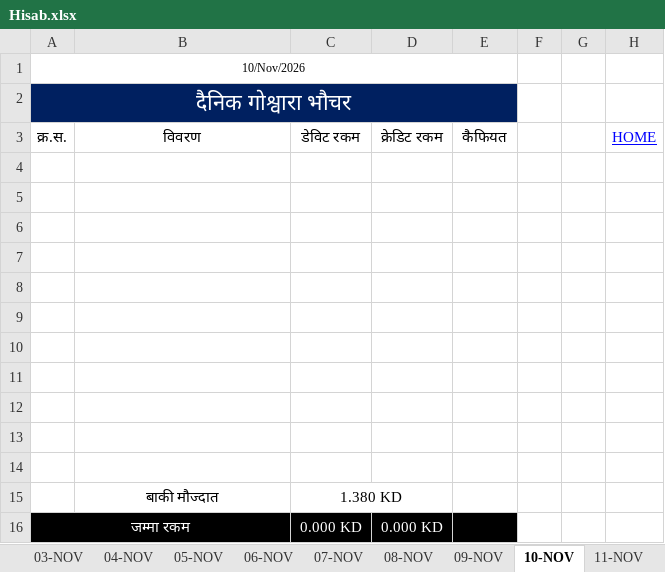
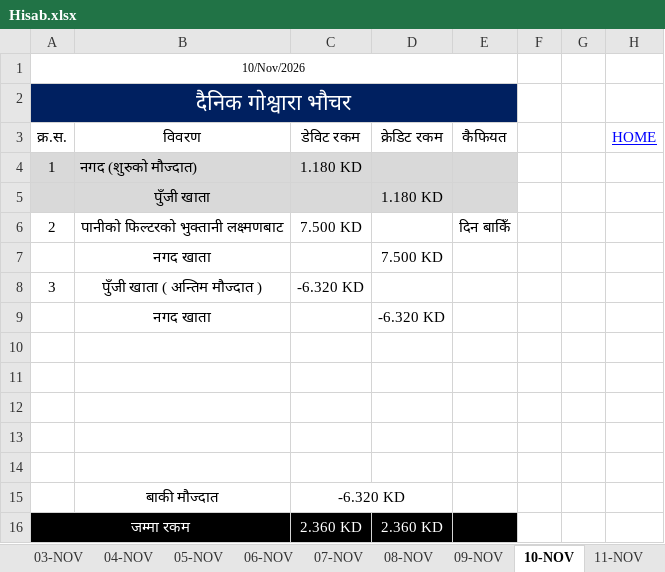
Before and after one commit to LaxmanNepal/hisab, an Excel workbook: Hisab.xlsx, sheet 10-NOV, drawn as a sheet; values as stored, in another font and other column widths than the file's, no borders; removed rows and columns are numbered as before the commit, all else as after; the diff names each change by its address in the sheet, - before the commit and + after, or states it on an @@ line.

```diff
--- a/Hisab.xlsx (sheet 10-NOV)
+++ b/Hisab.xlsx (sheet 10-NOV)
+row 4: 1 | नगद (शुरुको मौज्दात) | 1.180 KD
+row 5:  | पुँजी खाता |  | 1.180 KD
+row 6: 2 | पानीको फिल्टरको भुक्तानी लक्ष्मणबाट | 7.500 KD |  | दिन बाकिँ
+row 7:  | नगद खाता |  | 7.500 KD
+row 8: 3 | पुँजी खाता ( अन्तिम मौज्दात ) | -6.320 KD
+row 9:  | नगद खाता |  | -6.320 KD
-row 9: (empty)
-row 10: (empty)
-row 11: (empty)
-row 12: (empty)
-row 13: (empty)
-row 14: (empty)
-C15 (डेविट रकम): 1.380 KD
+C15 (डेविट रकम): -6.320 KD
-C16 (डेविट रकम): 0.000 KD
+C16 (डेविट रकम): 2.360 KD
-D16 (क्रेडिट रकम): 0.000 KD
+D16 (क्रेडिट रकम): 2.360 KD
```
Also changed, not shown: sheet 09-NOV, sheet 08-NOV, sheet 25-NOV, sheet 11-NOV, sheet 12-NOV, sheet 13-NOV, 16 more sheets, formulas that keep their value.
